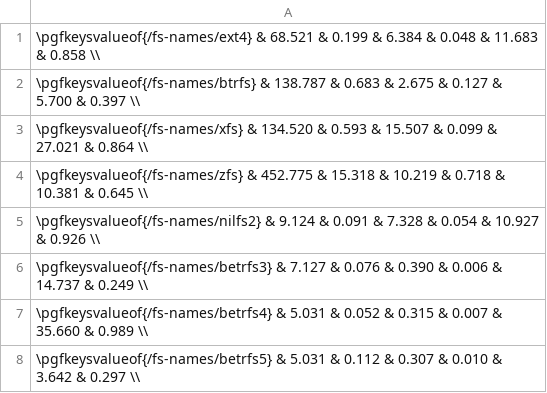
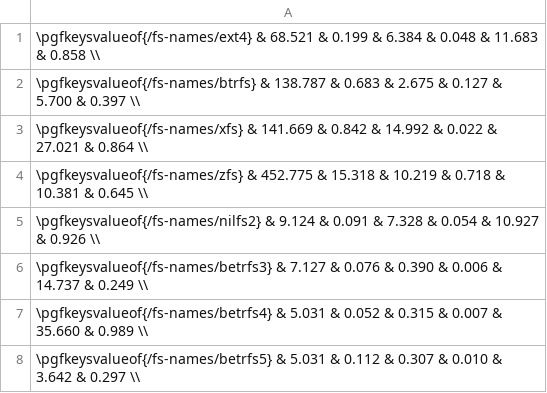
Before and after one commit to zhanyang/dissertation, a CSV file: data/dir_ops_aged.csv, drawn as a sheet.

```diff
--- a/data/dir_ops_aged.csv
+++ b/data/dir_ops_aged.csv
@@ -2,3 +2,3 @@
  \pgfkeysvalueof{/fs-names/btrfs}   & 138.787 &  0.683 &  2.675 & 0.127 &  5.700 & 0.397 \\
- \pgfkeysvalueof{/fs-names/xfs}     & 134.520 &  0.593 & 15.507 & 0.099 & 27.021 & 0.864 \\
+ \pgfkeysvalueof{/fs-names/xfs}     & 141.669 &  0.842 & 14.992 & 0.022 & 27.021 & 0.864 \\
  \pgfkeysvalueof{/fs-names/zfs}     & 452.775 & 15.318 & 10.219 & 0.718 & 10.381 & 0.645 \\
```
Also changed, not shown: data/git_aged.csv, data/imap_aged.csv, 7 other files.
